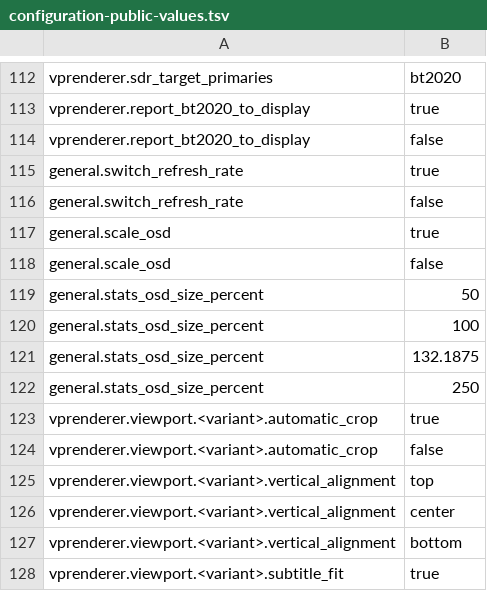
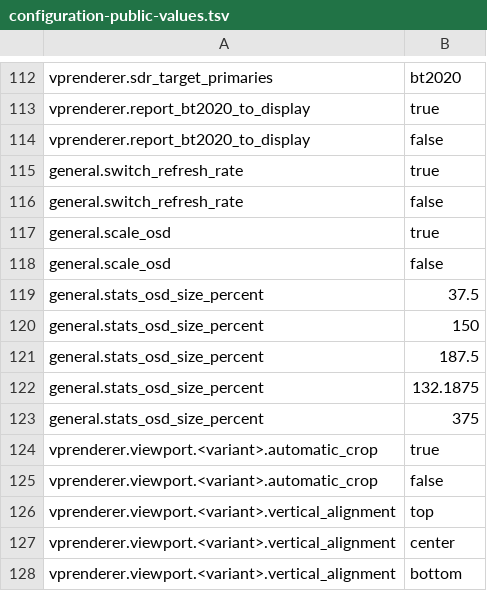
Before and after one commit to billslack2/videoprocessor, a TSV file: docs/configuration-public-values.tsv, drawn as a sheet; only a part is shown, gaps mark what is left out; the shorter side is filled out with more unchanged rows.

Commit message:
Make the enlarged stats OSD the standard whole-percent size

```diff
--- a/docs/configuration-public-values.tsv
+++ b/docs/configuration-public-values.tsv
@@ -118,6 +118,7 @@ general.scale_osd	true
 general.scale_osd	false
-general.stats_osd_size_percent	50
-general.stats_osd_size_percent	100
+general.stats_osd_size_percent	37.5
+general.stats_osd_size_percent	150
+general.stats_osd_size_percent	187.5
 general.stats_osd_size_percent	132.1875
-general.stats_osd_size_percent	250
+general.stats_osd_size_percent	375
 vprenderer.viewport.<variant>.automatic_crop	true
```
Also changed, not shown: 11 other files.
